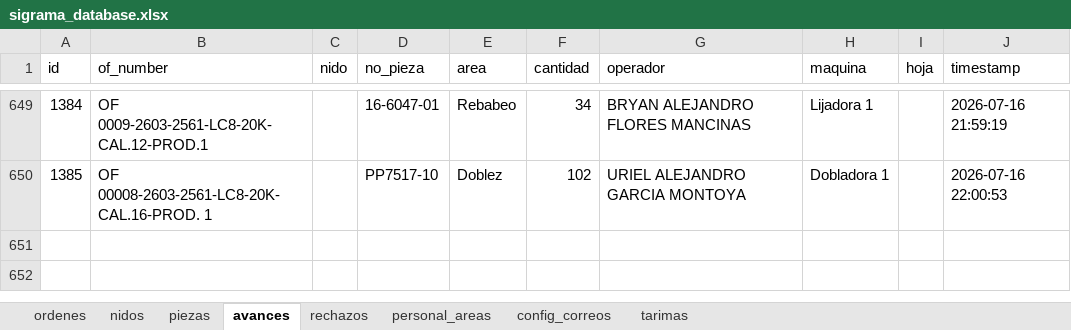
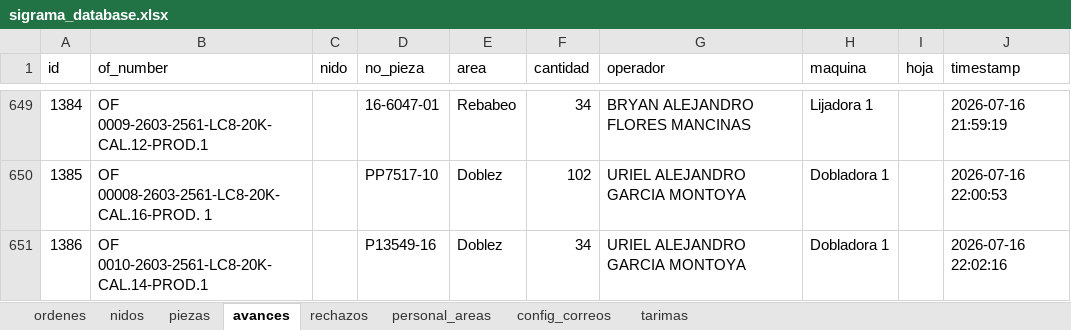
Before and after one commit to jesusalbertomoraleslopez-byte/control-corte-doblez, an Excel workbook: sigrama_database.xlsx, sheet avances, drawn as a sheet; only a part is shown, gaps mark what is left out; values as stored, in another font and other column widths than the file's, no borders; the diff names each change by its address in the sheet, - before the commit and + after, or states it on an @@ line.

Commit message:
Sync DB Excel 2026-07-16 22:02:17

```diff
--- a/sigrama_database.xlsx (sheet avances)
+++ b/sigrama_database.xlsx (sheet avances)
+row 651: 1386 | OF 0010-2603-2561-LC8-20K-CAL.14-PROD.1 |  | P13549-16 | Doblez | 34 | URIEL ALEJANDRO GARCIA MONTOYA | Dobladora 1 |  | 2026-07-16 22:02:16
```
